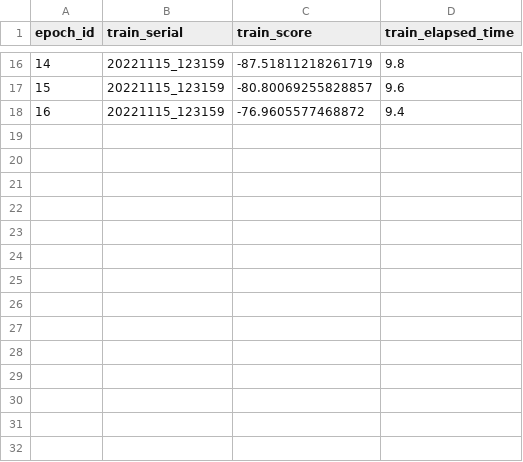
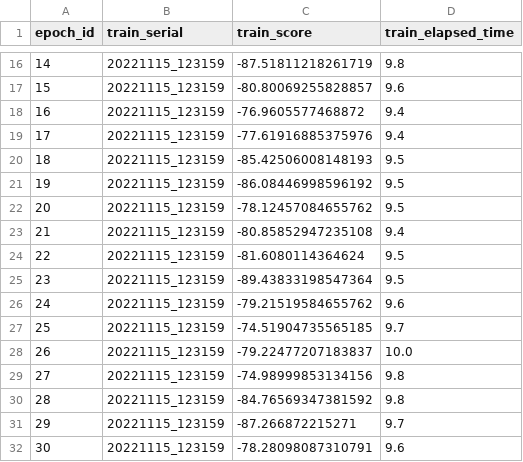
Before and after one commit to daehwa00/Adversarial_MNIST_RL, a CSV file: results/train/20221115_123159/record.csv, drawn as a sheet; only a part is shown, gaps mark what is left out.

```diff
--- a/results/train/20221115_123159/record.csv
+++ b/results/train/20221115_123159/record.csv
@@ -18 +18,15 @@ epoch_id,train_serial,train_score,train_elapsed_time
 16,20221115_123159,-76.9605577468872,9.4
+17,20221115_123159,-77.61916885375976,9.4
+18,20221115_123159,-85.42506008148193,9.5
+19,20221115_123159,-86.08446998596192,9.5
+20,20221115_123159,-78.12457084655762,9.5
+21,20221115_123159,-80.85852947235108,9.4
+22,20221115_123159,-81.6080114364624,9.5
+23,20221115_123159,-89.43833198547364,9.5
+24,20221115_123159,-79.21519584655762,9.6
+25,20221115_123159,-74.51904735565185,9.7
+26,20221115_123159,-79.22477207183837,10.0
+27,20221115_123159,-74.98999853134156,9.8
+28,20221115_123159,-84.76569347381592,9.8
+29,20221115_123159,-87.266872215271,9.7
+30,20221115_123159,-78.28098087310791,9.6
```
Also changed, not shown: 3 other files.
